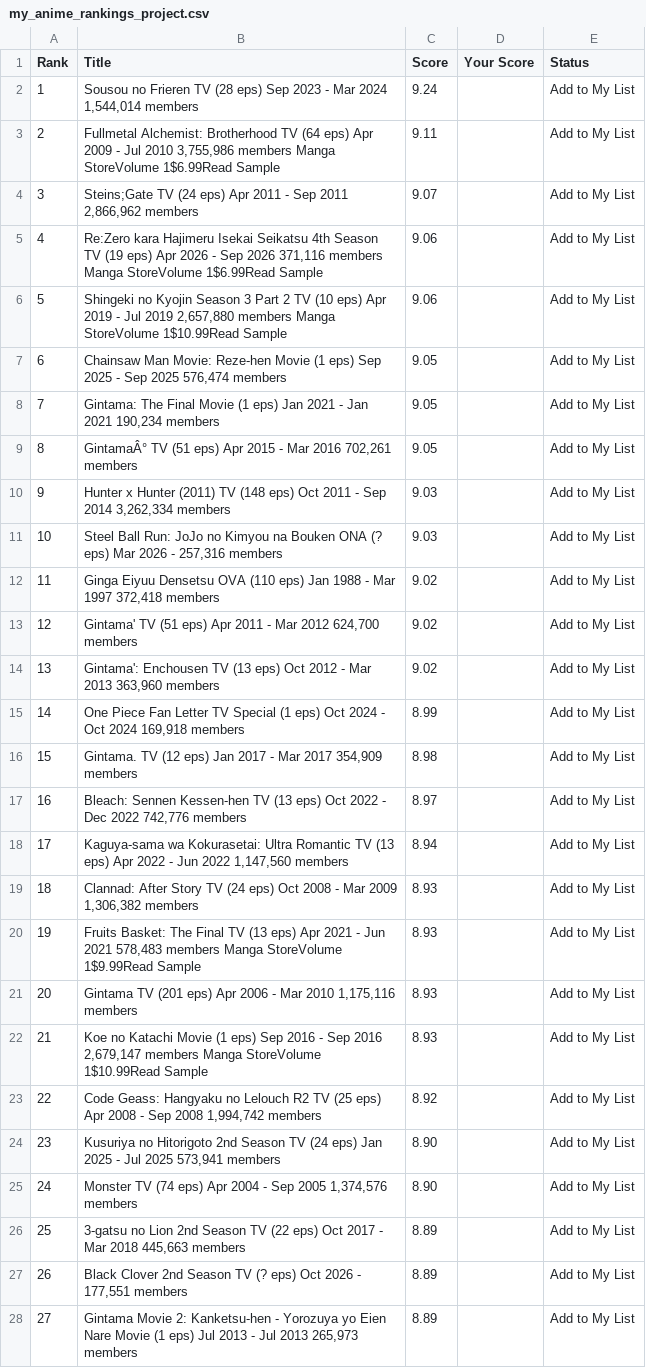
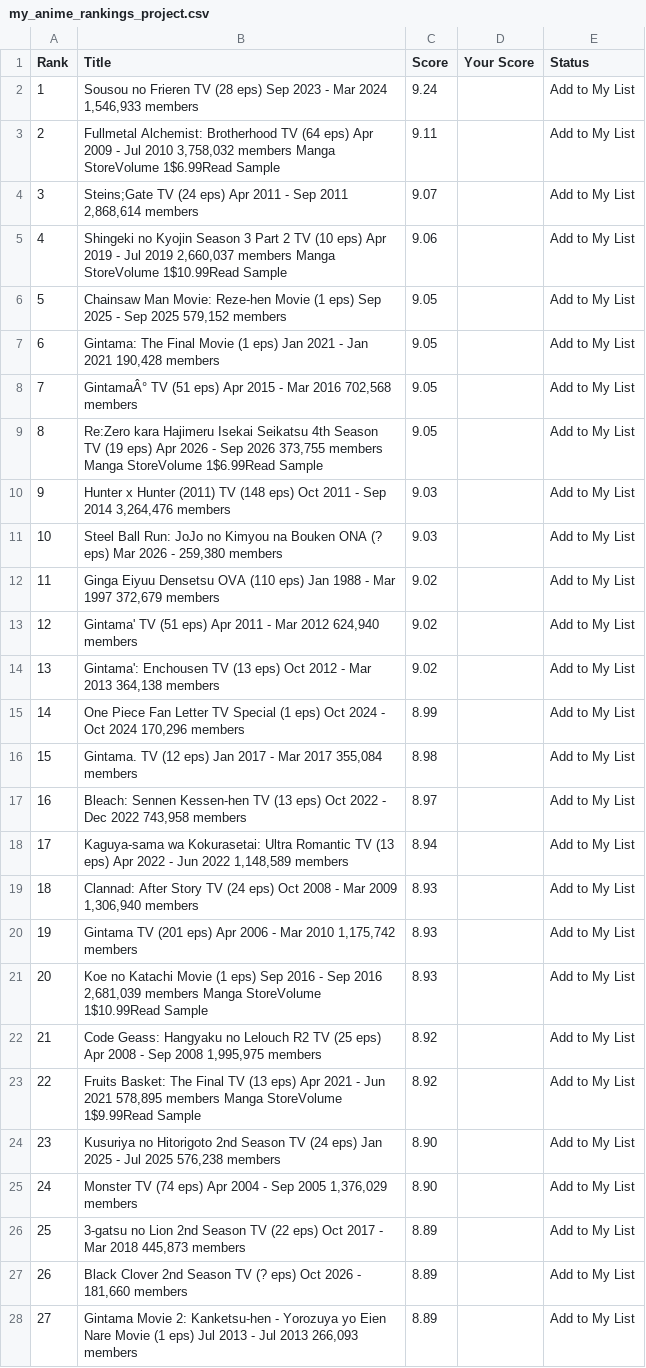
Before and after one commit to suiumkanulanbek/Top-Anime-Ratings, a CSV file: my_anime_rankings_project.csv, drawn as a sheet; only a part is shown; the diff covers the shown part only; the diff names each change by its address in the sheet, - before the commit and + after, or states it on an @@ line.

```diff
--- a/my_anime_rankings_project.csv
+++ b/my_anime_rankings_project.csv
-B2 (Title): …Mar 2024 1,544,014 members
+B2 (Title): …Mar 2024 1,546,933 members
-B3 (Title): …Jul 2010 3,755,986 members Manga…
+B3 (Title): …Jul 2010 3,758,032 members Manga…
-B4 (Title): …Sep 2011 2,866,962 members
+B4 (Title): …Sep 2011 2,868,614 members
-B5 (Title): Re:Zero kara Hajimeru Isekai Seikatsu 4th Season TV (19 eps) Apr 2026 - Sep 2026 371,116 members Manga StoreVolume 1$6.99Read Sample
+B5 (Title): Shingeki no Kyojin Season 3 Part 2 TV (10 eps) Apr 2019 - Jul 2019 2,660,037 members Manga StoreVolume 1$10.99Read Sample
-B6 (Title): Shingeki no Kyojin Season 3 Part 2 TV (10 eps) Apr 2019 - Jul 2019 2,657,880 members Manga StoreVolume 1$10.99Read Sample
+B6 (Title): Chainsaw Man Movie: Reze-hen Movie (1 eps) Sep 2025 - Sep 2025 579,152 members
-C6 (Score): 9.06
+C6 (Score): 9.05
-B7 (Title): Chainsaw Man Movie: Reze-hen Movie (1 eps) Sep 2025 - Sep 2025 576,474 members
+B7 (Title): Gintama: The Final Movie (1 eps) Jan 2021 - Jan 2021 190,428 members
-B8 (Title): Gintama: The Final Movie (1 eps) Jan 2021 - Jan 2021 190,234 members
+B8 (Title): GintamaÂ° TV (51 eps) Apr 2015 - Mar 2016 702,568 members
-B9 (Title): GintamaÂ° TV (51 eps) Apr 2015 - Mar 2016 702,261 members
+B9 (Title): Re:Zero kara Hajimeru Isekai Seikatsu 4th Season TV (19 eps) Apr 2026 - Sep 2026 373,755 members Manga StoreVolume 1$6.99Read Sample
-B10 (Title): …Sep 2014 3,262,334 members
+B10 (Title): …Sep 2014 3,264,476 members
-B11 (Title): …2026 - 257,316 members
+B11 (Title): …2026 - 259,380 members
-B12 (Title): …Mar 1997 372,418 members
+B12 (Title): …Mar 1997 372,679 members
-B13 (Title): …Mar 2012 624,700 members
+B13 (Title): …Mar 2012 624,940 members
-B14 (Title): …Mar 2013 363,960 members
+B14 (Title): …Mar 2013 364,138 members
-B15 (Title): …Oct 2024 169,918 members
+B15 (Title): …Oct 2024 170,296 members
-B16 (Title): …Mar 2017 354,909 members
+B16 (Title): …Mar 2017 355,084 members
-B17 (Title): …Dec 2022 742,776 members
+B17 (Title): …Dec 2022 743,958 members
-B18 (Title): …Jun 2022 1,147,560 members
+B18 (Title): …Jun 2022 1,148,589 members
-B19 (Title): …Mar 2009 1,306,382 members
+B19 (Title): …Mar 2009 1,306,940 members
-B20 (Title): Fruits Basket: The Final TV (13 eps) Apr 2021 - Jun 2021 578,483 members Manga StoreVolume 1$9.99Read Sample
+B20 (Title): Gintama TV (201 eps) Apr 2006 - Mar 2010 1,175,742 members
-B21 (Title): Gintama TV (201 eps) Apr 2006 - Mar 2010 1,175,116 members
+B21 (Title): Koe no Katachi Movie (1 eps) Sep 2016 - Sep 2016 2,681,039 members Manga StoreVolume 1$10.99Read Sample
-B22 (Title): Koe no Katachi Movie (1 eps) Sep 2016 - Sep 2016 2,679,147 members Manga StoreVolume 1$10.99Read Sample
+B22 (Title): Code Geass: Hangyaku no Lelouch R2 TV (25 eps) Apr 2008 - Sep 2008 1,995,975 members
-C22 (Score): 8.93
+C22 (Score): 8.92
-B23 (Title): Code Geass: Hangyaku no Lelouch R2 TV (25 eps) Apr 2008 - Sep 2008 1,994,742 members
+B23 (Title): Fruits Basket: The Final TV (13 eps) Apr 2021 - Jun 2021 578,895 members Manga StoreVolume 1$9.99Read Sample
-B24 (Title): …Jul 2025 573,941 members
+B24 (Title): …Jul 2025 576,238 members
-B25 (Title): …Sep 2005 1,374,576 members
+B25 (Title): …Sep 2005 1,376,029 members
-B26 (Title): …Mar 2018 445,663 members
+B26 (Title): …Mar 2018 445,873 members
-B27 (Title): …2026 - 177,551 members
+B27 (Title): …2026 - 181,660 members
-B28 (Title): …Jul 2013 265,973 members
+B28 (Title): …Jul 2013 266,093 members
```
Also changed, not shown: 26 edited cells elsewhere in this file.
